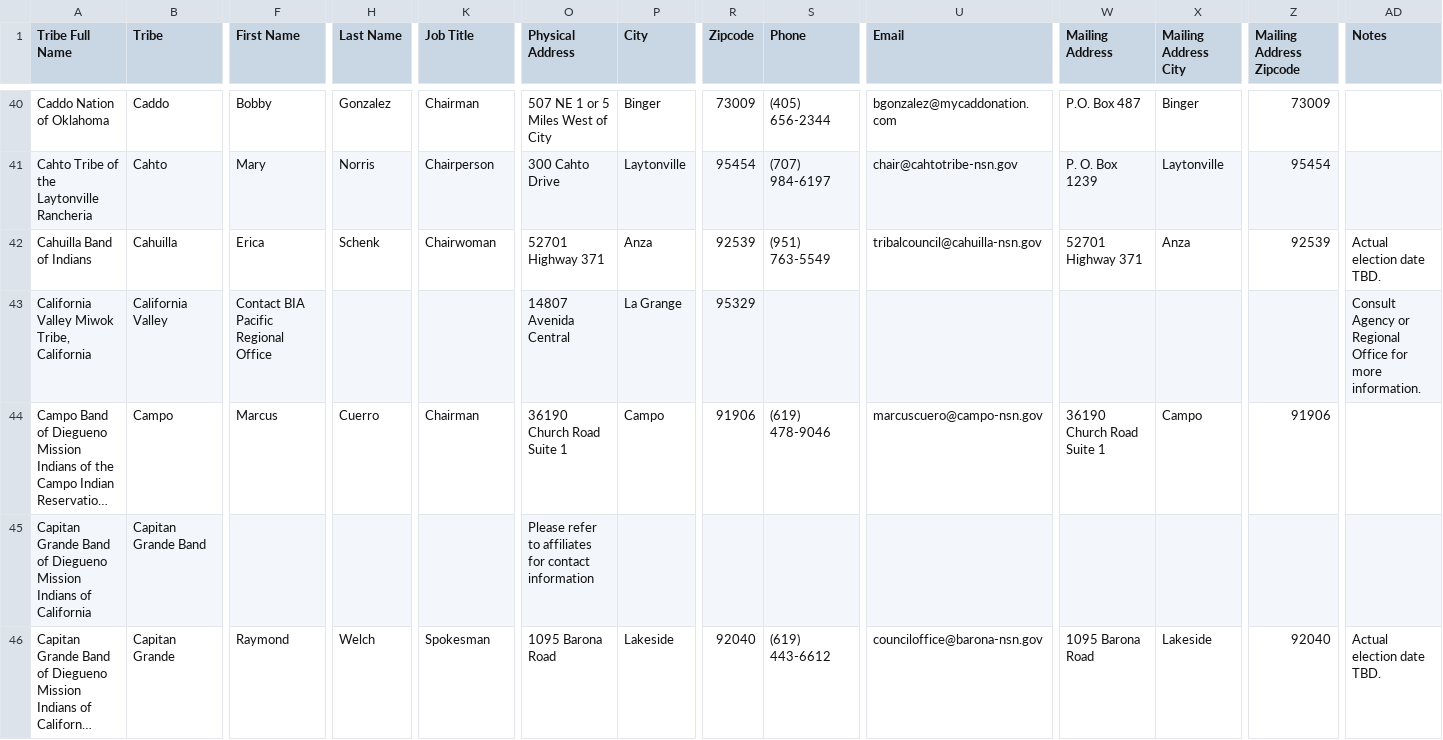
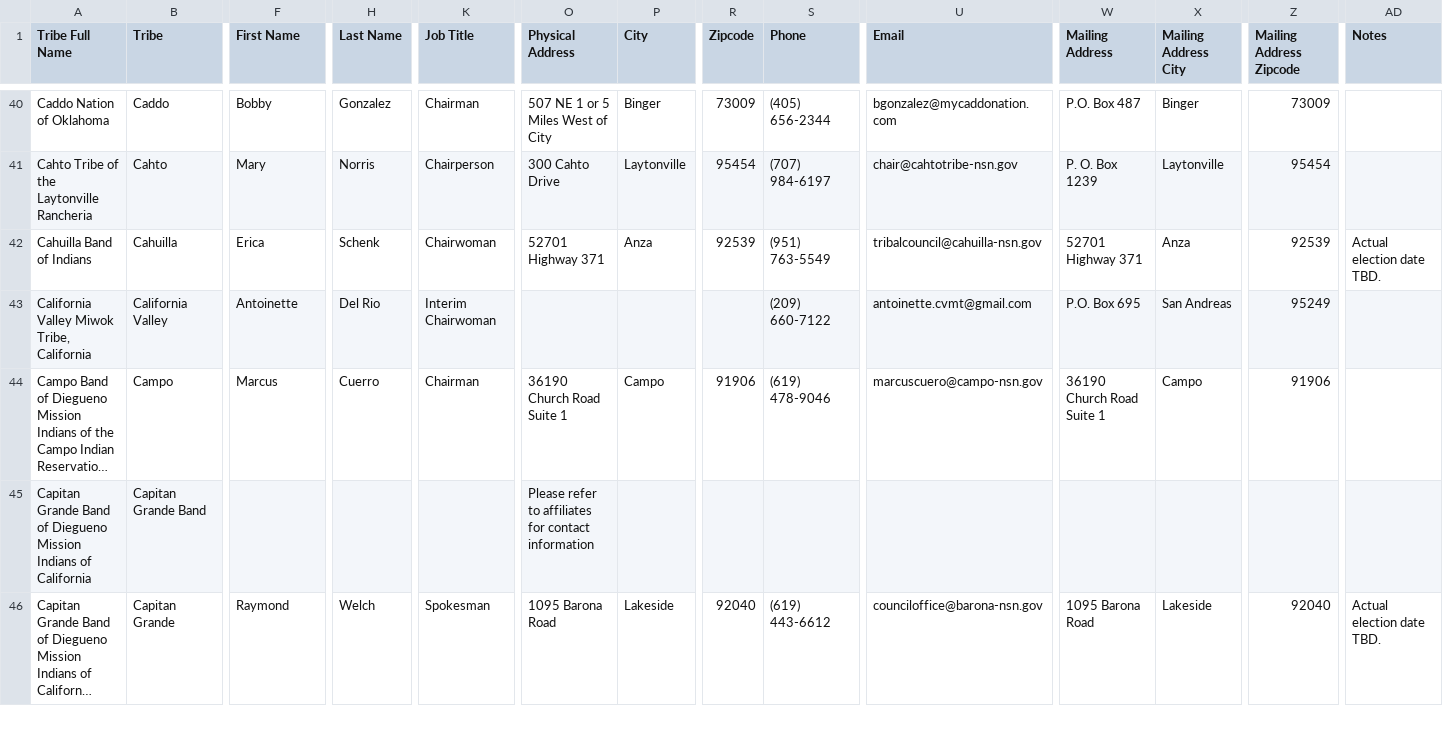
Before and after one commit to cisagov/flat-tribal-leaders, a CSV file: tribal-leaders.csv, drawn as a sheet; only a part is shown, gaps mark what is left out; long unchanged cells end in …; the diff covers the shown part only; the diff names each change by its address in the sheet, - before the commit and + after, or states it on an @@ line.

Commit message:
Flat: latest data (2024-12-24T06:13:09.078Z) {   "date": "2024-12-24T06:13:09.078Z",   "files": [     {       "name": "tribal-leaders.csv",       "deltaBytes": -33,       "source": "https://services1.arcgis.com/UxqqIfhng71wUT9x/arcgis/rest/services/TribalLeadership_Directory/FeatureServer/replicafilescache/TribalLeadership_Directory_-8807089639668789909.csv"     }   ] }

```diff
--- a/tribal-leaders.csv
+++ b/tribal-leaders.csv
-F43 (First Name): Contact BIA Pacific Regional Office
+F43 (First Name): Antoinette
-H43 (Last Name): (empty)
+H43 (Last Name): Del Rio
-K43 (Job Title): (empty)
+K43 (Job Title): Interim Chairwoman
-O43 (Physical Address): 14807 Avenida Central
+O43 (Physical Address): (empty)
-P43 (City): La Grange
+P43 (City): (empty)
-R43 (Zipcode): 95329
+R43 (Zipcode): (empty)
-S43 (Phone): (empty)
+S43 (Phone): (209) 660-7122
-U43 (Email): (empty)
+U43 (Email): antoinette.cvmt@gmail.com
-W43 (Mailing Address): (empty)
+W43 (Mailing Address): P.O. Box 695
-X43 (Mailing Address City): (empty)
+X43 (Mailing Address City): San Andreas
-Z43 (Mailing Address Zipcode): (empty)
+Z43 (Mailing Address Zipcode): 95249
-AD43 (Notes): Consult Agency or Regional Office for more information.
+AD43 (Notes): (empty)
```
Also changed, not shown: 1 added row, 1 removed row and 6 edited cells elsewhere in this file.
